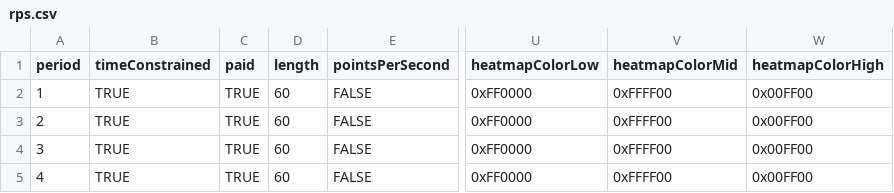
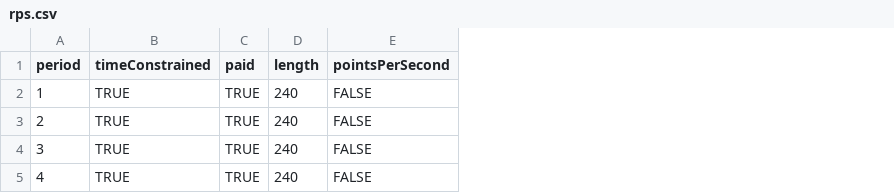
Before and after one commit to Leeps-Lab/ConG, a CSV file: configs/rps.csv, drawn as a sheet; only a part is shown, gaps mark what is left out; the diff names each change by its address in the sheet, - before the commit and + after, or states it on an @@ line.

```diff
--- a/configs/rps.csv
+++ b/configs/rps.csv
-column U (heatmapColorLow), rows 2-5: all 0xFF0000
-column V (heatmapColorMid), rows 2-5: all 0xFFFF00
-column W (heatmapColorHigh), rows 2-5: all 0x00FF00
-D2:D5 (length): 60
+D2:D5 (length): 240
```
Also changed, not shown: 2 other files.
